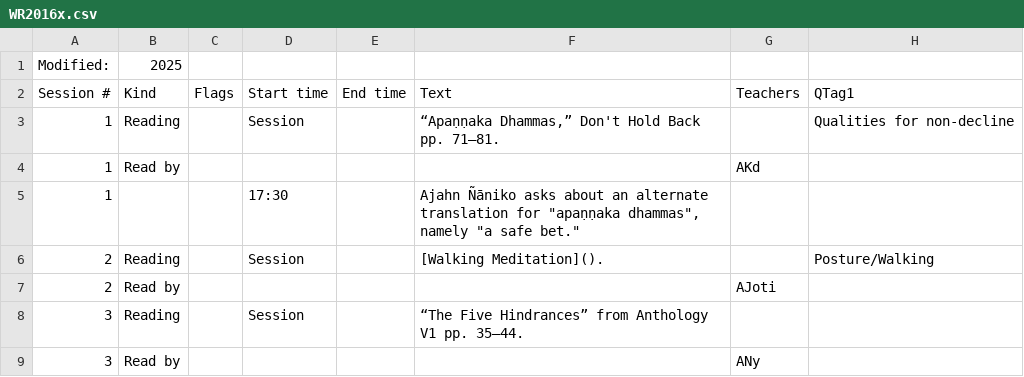
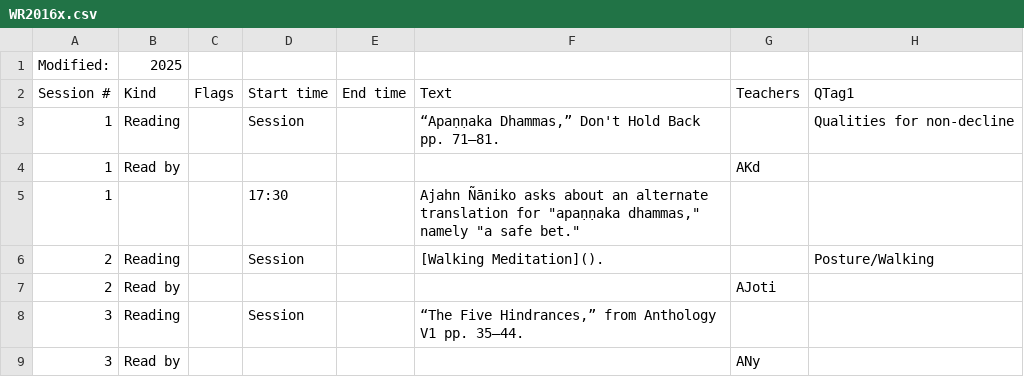
Before and after one commit to Kaccana-Bhikkhu/qs-archive, a CSV file: csv/WR2016x.csv, drawn as a sheet; only a part is shown; the diff covers the shown part only; the diff names each change by its address in the sheet, - before the commit and + after, or states it on an @@ line.

```diff
--- a/csv/WR2016x.csv
+++ b/csv/WR2016x.csv
-F5 (Text): …for "apaṇṇaka dhammas", namely "a…
+F5 (Text): …for "apaṇṇaka dhammas," namely "a…
-F8 (Text): “The Five Hindrances” from Anthology…
+F8 (Text): “The Five Hindrances,” from Anthology…
```
Also changed, not shown: 5 added rows and 55 edited cells elsewhere in this file, csv/Name.csv, csv/Tag.csv, 37 other files.
